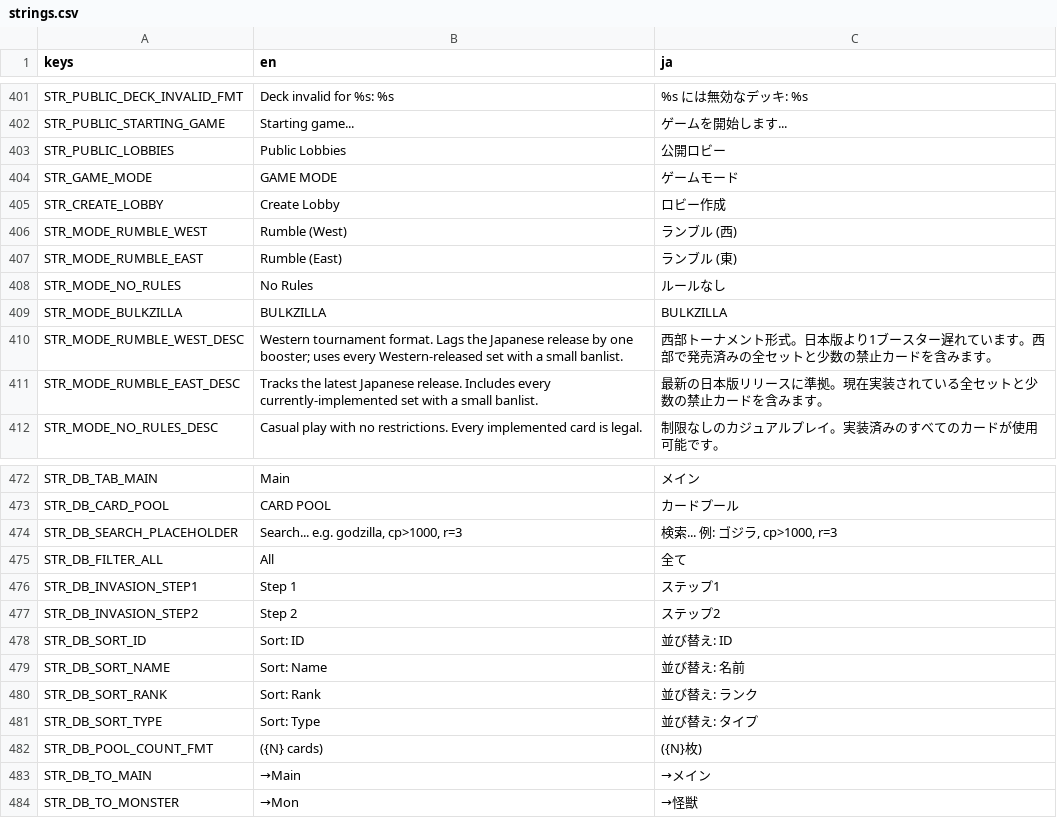
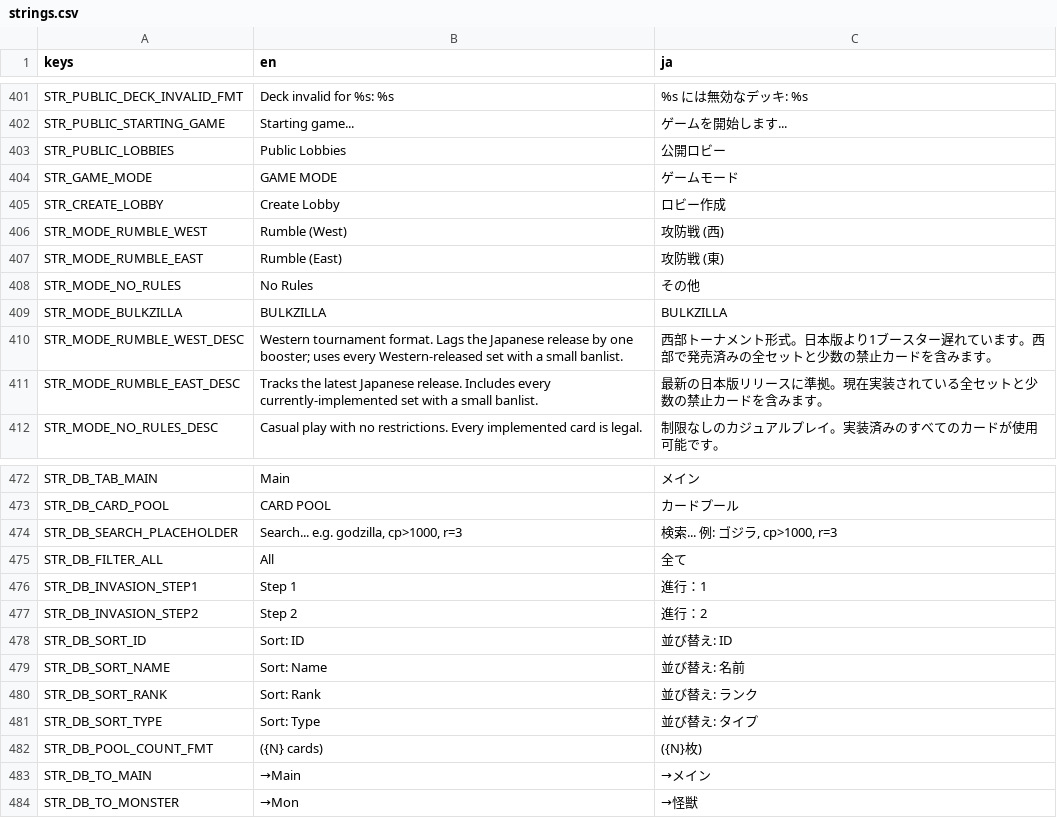
Before and after one commit to hunterdurbin/godzilla-sim, a CSV file: translations/strings.csv, drawn as a sheet; only a part is shown, gaps mark what is left out.

```diff
--- a/translations/strings.csv
+++ b/translations/strings.csv
@@ -457,5 +457,5 @@ STR_GAME_MODE,GAME MODE,ゲームモード
 STR_CREATE_LOBBY,Create Lobby,ロビー作成
-STR_MODE_RUMBLE_WEST,Rumble (West),ランブル (西)
-STR_MODE_RUMBLE_EAST,Rumble (East),ランブル (東)
-STR_MODE_NO_RULES,No Rules,ルールなし
+STR_MODE_RUMBLE_WEST,Rumble (West),攻防戦 (西)
+STR_MODE_RUMBLE_EAST,Rumble (East),攻防戦 (東)
+STR_MODE_NO_RULES,No Rules,その他
 STR_MODE_BULKZILLA,BULKZILLA,BULKZILLA
@@ -527,4 +527,4 @@ STR_DB_CARD_POOL,CARD POOL,カードプール
 STR_DB_FILTER_ALL,All,全て
-STR_DB_INVASION_STEP1,Step 1,ステップ1
-STR_DB_INVASION_STEP2,Step 2,ステップ2
+STR_DB_INVASION_STEP1,Step 1,進行：1
+STR_DB_INVASION_STEP2,Step 2,進行：2
 STR_DB_SORT_ID,Sort: ID,並び替え: ID
```
Also changed, not shown: 1 other file.
